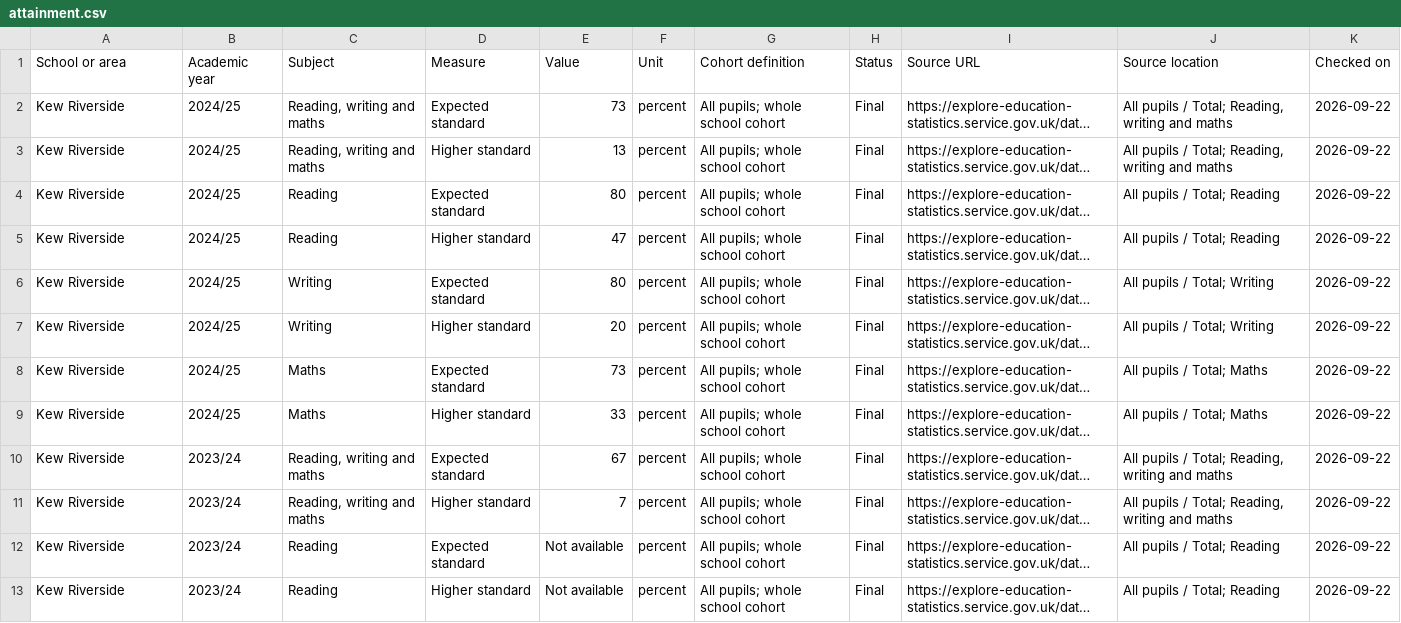
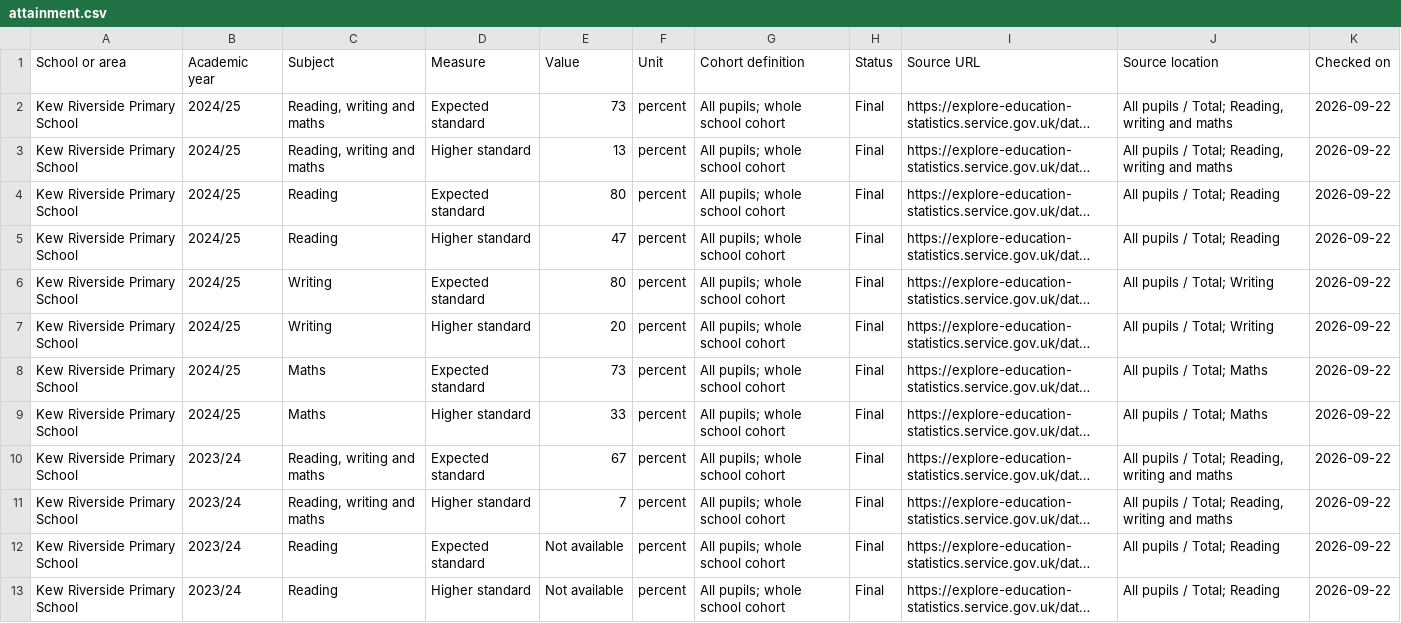
Before and after one commit to ystoneman/savekewriverside-site, a CSV file: public/attainment.csv, drawn as a sheet; only a part is shown; long unchanged cells end in …; the diff covers the shown part only; the diff names each change by its address in the sheet, - before the commit and + after, or states it on an @@ line.

Commit message:
Promote full school name across public site assets

```diff
--- a/public/attainment.csv
+++ b/public/attainment.csv
-A2:A13 (School or area): Kew Riverside
+A2:A13 (School or area): Kew Riverside Primary School
```
Also changed, not shown: 27 edited cells elsewhere in this file, public/case-evidence.csv, public/sources.csv, 54 other files.
